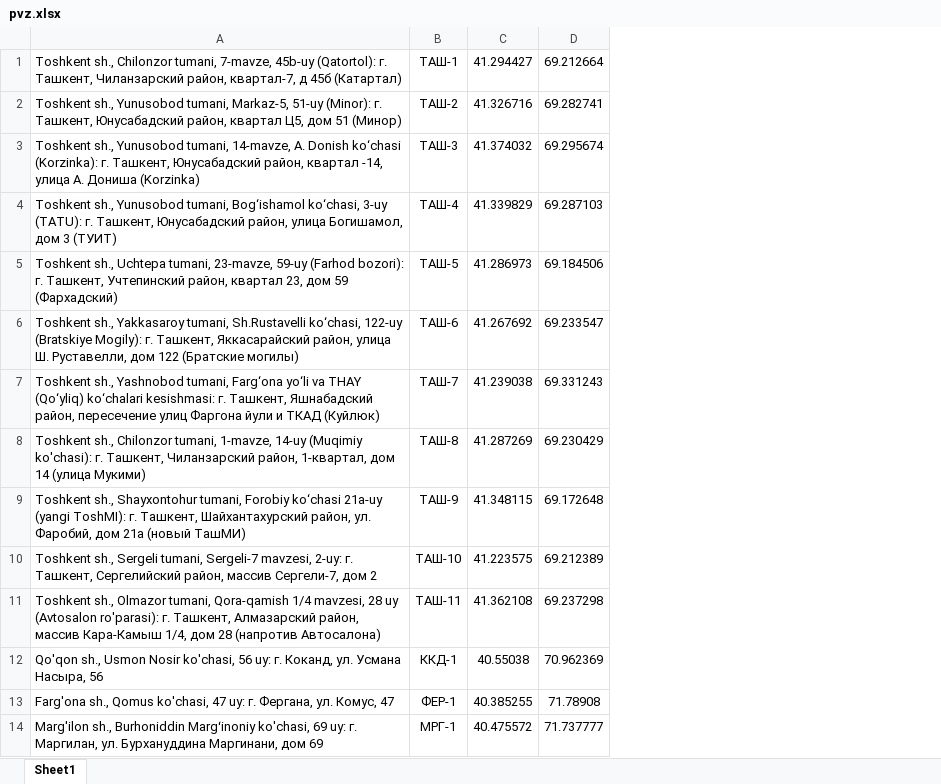
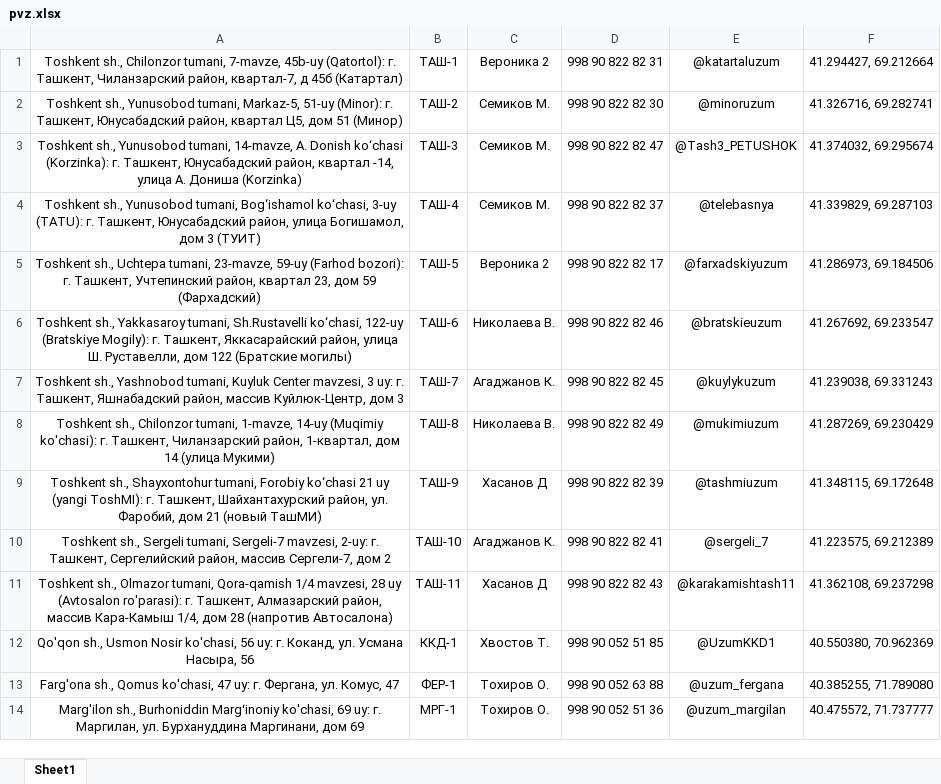
Before and after one commit to Realcaplan9219/pvz-bot, an Excel workbook: pvz.xlsx, sheet Sheet1, drawn as a sheet; only a part is shown; values as stored, in another font and other column widths than the file's, no borders; removed rows and columns are numbered as before the commit, all else as after; the diff covers the shown part only; the diff names each change by its address in the sheet, - before the commit and + after, or states it on an @@ line.

Commit message:
Add files via upload

```diff
--- a/pvz.xlsx (sheet Sheet1)
+++ b/pvz.xlsx (sheet Sheet1)
-column C, rows 1-14: 41.294427 | 41.326716 | 41.374032 | 41.339829 | 41.286973 | 41.267692 | 41.239038 | 41.287269 | 41.348115 | 41.223575 | 41.362108 | 40.55038 | 40.385255 | 40.475572
-column D, rows 1-14: 69.212664 | 69.282741 | 69.295674 | 69.287103 | 69.184506 | 69.233547 | 69.331243 | 69.230429 | 69.172648 | 69.212389 | 69.237298 | 70.962369 | 71.78908 | 71.737777
+column C, rows 1-14: Вероника 2 | Семиков М. | Семиков М. | Семиков М. | Вероника 2 | Николаева В. | Агаджанов К. | Николаева В. | Хасанов Д | Агаджанов К. | Хасанов Д | Хвостов Т. | Тохиров О. | Тохиров О.
+column D, rows 1-14: 998 90 822 82 31 | 998 90 822 82 30 | 998 90 822 82 47 | 998 90 822 82 37 | 998 90 822 82 17 | 998 90 822 82 46 | 998 90 822 82 45 | 998 90 822 82 49 | 998 90 822 82 39 | 998 90 822 82 41 | 998 90 822 82 43 | 998 90 052 51 85 | 998 90 052 63 88 | 998 90 052 51 36
+column E, rows 1-14: @katartaluzum | @minoruzum | @Tash3_PETUSHOK | @telebasnya | @farxadskiyuzum | @bratskieuzum | @kuylykuzum | @mukimiuzum | @tashmiuzum | @sergeli_7 | @karakamishtash11 | @UzumKKD1 | @uzum_fergana | @uzum_margilan
+column F, rows 1-14: 41.294427, 69.212664 | 41.326716, 69.282741 | 41.374032, 69.295674 | 41.339829, 69.287103 | 41.286973, 69.184506 | 41.267692, 69.233547 | 41.239038, 69.331243 | 41.287269, 69.230429 | 41.348115, 69.172648 | 41.223575, 69.212389 | 41.362108, 69.237298 | 40.550380, 70.962369 | 40.385255, 71.789080 | 40.475572, 71.737777
-A1:A14 alignment: left
+A1:A14 alignment: center
-A7: …Yashnobod tumani, Farg‘ona yo‘li va THAY (Qo‘yliq) ko‘chalari kesishmasi: г. Ташкент, Яшнабадский район, пересечение улиц Фаргона йули и ТКАД (Куйлюк)
+A7: …Yashnobod tumani, Kuyluk Center mavzesi, 3 uy: г. Ташкент, Яшнабадский район, массив Куйлюк-Центр, дом 3
-A9: …Forobiy ko‘chasi 21a-uy (yangi ToshMI): г. Ташкент, Шайхантахурский район, ул. Фаробий, дом 21а (новый ТашМИ)
+A9: …Forobiy ko‘chasi 21 uy (yangi ToshMI): г. Ташкент, Шайхантахурский район, ул. Фаробий, дом 21 (новый ТашМИ)
```
Also changed, not shown: 2 added rows, 5 removed rows, 87 edited cells and cell formats elsewhere in this sheet.
